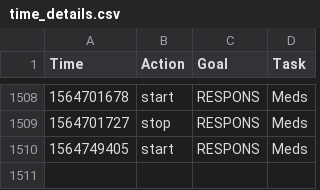
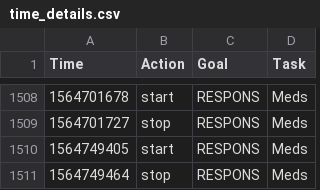
Before and after one commit to fuzzyTew/todo, a CSV file: Routine/ttrack/time_details.csv, drawn as a sheet; only a part is shown, gaps mark what is left out; the diff names each change by its address in the sheet, - before the commit and + after, or states it on an @@ line.

```diff
--- a/Routine/ttrack/time_details.csv
+++ b/Routine/ttrack/time_details.csv
+row 1511: 1564749464 | stop | RESPONS | Meds
```
Also changed, not shown: Routine/meds/2019-meds.csv.
